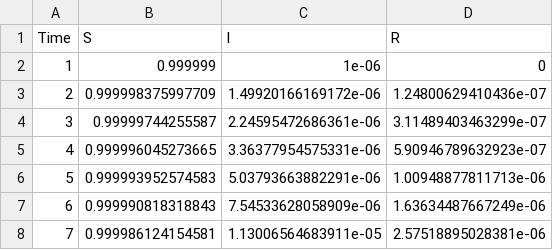
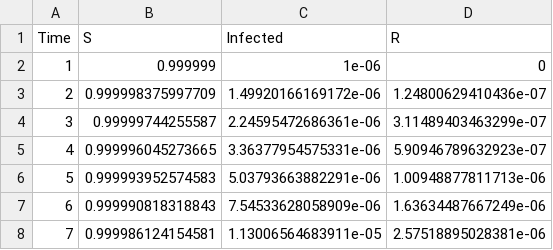
Before and after one commit to ckaus/EpiPy, a CSV file: resources/data1.csv, drawn as a sheet; only a part is shown.

Commit message:
change infected key for data1.csv, add csv reader in utils, copy test.py to /src

```diff
--- a/resources/data1.csv
+++ b/resources/data1.csv
@@ -1,2 +1,2 @@
-"Time";"S";"I";"R"
+"Time";"S";"Infected";"R"
 1;0.999999;1e-06;0
```
Also changed, not shown: 5 other files.
